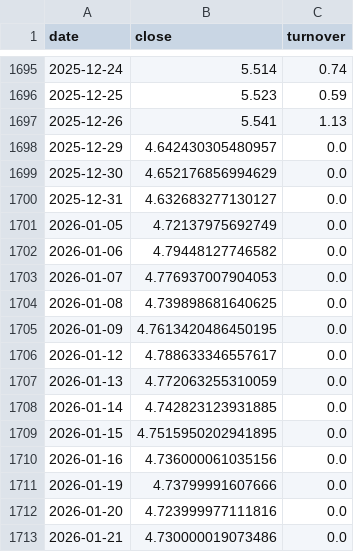
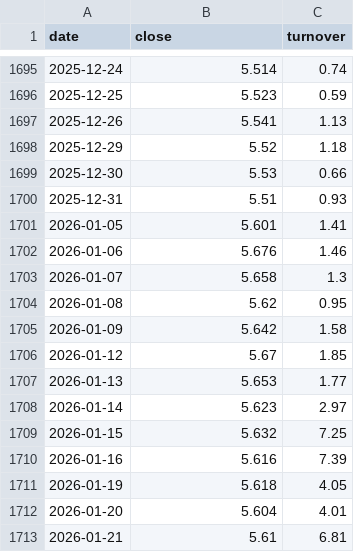
Before and after one commit to JerryZ8889/CSI500-Quant-Live, a CSV file: csi500_data/510300.csv, drawn as a sheet; only a part is shown, gaps mark what is left out; the diff covers the shown part only.

Commit message:
Update 510300.csv 2026-01-28

```diff
--- a/csi500_data/510300.csv
+++ b/csi500_data/510300.csv
@@ -1697,17 +1697,17 @@ date,close,turnover
 2025-12-26,5.541,1.13
-2025-12-29,4.642430305480957,0.0
-2025-12-30,4.652176856994629,0.0
-2025-12-31,4.632683277130127,0.0
-2026-01-05,4.72137975692749,0.0
-2026-01-06,4.79448127746582,0.0
-2026-01-07,4.776937007904053,0.0
-2026-01-08,4.739898681640625,0.0
-2026-01-09,4.7613420486450195,0.0
-2026-01-12,4.788633346557617,0.0
-2026-01-13,4.772063255310059,0.0
-2026-01-14,4.742823123931885,0.0
-2026-01-15,4.7515950202941895,0.0
-2026-01-16,4.736000061035156,0.0
-2026-01-19,4.73799991607666,0.0
-2026-01-20,4.723999977111816,0.0
-2026-01-21,4.730000019073486,0.0
+2025-12-29,5.52,1.18
+2025-12-30,5.53,0.66
+2025-12-31,5.51,0.93
+2026-01-05,5.601,1.41
+2026-01-06,5.676,1.46
+2026-01-07,5.658,1.3
+2026-01-08,5.62,0.95
+2026-01-09,5.642,1.58
+2026-01-12,5.67,1.85
+2026-01-13,5.653,1.77
+2026-01-14,5.623,2.97
+2026-01-15,5.632,7.25
+2026-01-16,5.616,7.39
+2026-01-19,5.618,4.05
+2026-01-20,5.604,4.01
+2026-01-21,5.61,6.81
```
Also changed, not shown: 8 edited cells elsewhere in this file.
